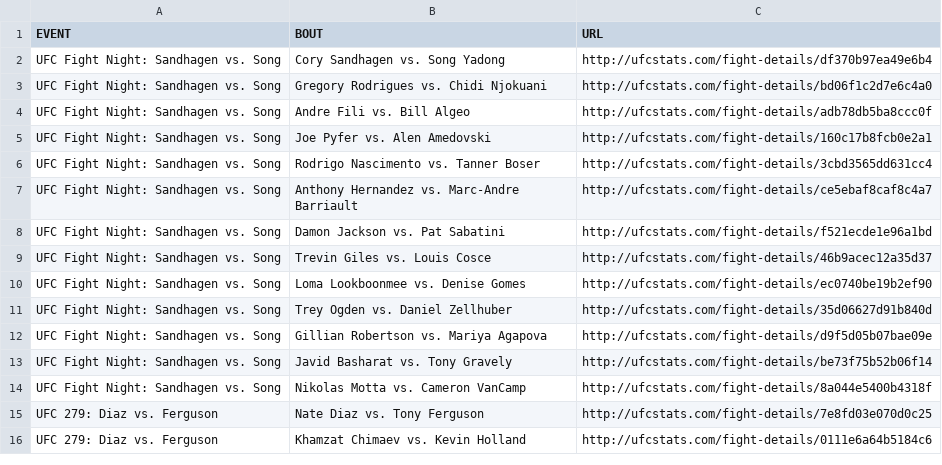
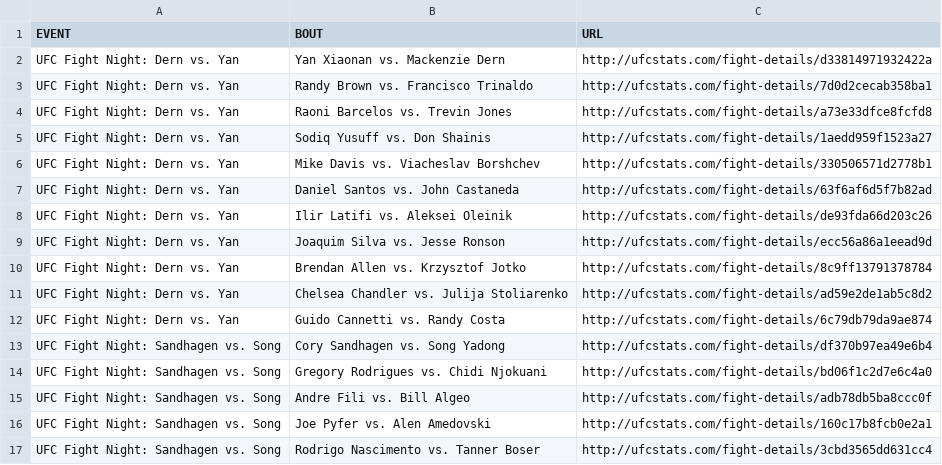
Before and after one commit to rajdesai1/UFC-Stats-Scrap, a CSV file: ufc_fight_details.csv, drawn as a sheet; only a part is shown; the shorter side is filled out with more unchanged rows; the diff names each change by its address in the sheet, - before the commit and + after, or states it on an @@ line.

Commit message:
2022-10-02 data refresh

```diff
--- a/ufc_fight_details.csv
+++ b/ufc_fight_details.csv
+row 2: UFC Fight Night: Dern vs. Yan | Yan Xiaonan vs. Mackenzie Dern | http://ufcstats.com/fight-details/d33814971932422a
+row 3: UFC Fight Night: Dern vs. Yan | Randy Brown vs. Francisco Trinaldo | http://ufcstats.com/fight-details/7d0d2cecab358ba1
+row 4: UFC Fight Night: Dern vs. Yan | Raoni Barcelos vs. Trevin Jones | http://ufcstats.com/fight-details/a73e33dfce8fcfd8
+row 5: UFC Fight Night: Dern vs. Yan | Sodiq Yusuff vs. Don Shainis | http://ufcstats.com/fight-details/1aedd959f1523a27
+row 6: UFC Fight Night: Dern vs. Yan | Mike Davis vs. Viacheslav Borshchev | http://ufcstats.com/fight-details/330506571d2778b1
+row 7: UFC Fight Night: Dern vs. Yan | Daniel Santos vs. John Castaneda | http://ufcstats.com/fight-details/63f6af6d5f7b82ad
+row 8: UFC Fight Night: Dern vs. Yan | Ilir Latifi vs. Aleksei Oleinik | http://ufcstats.com/fight-details/de93fda66d203c26
+row 9: UFC Fight Night: Dern vs. Yan | Joaquim Silva vs. Jesse Ronson | http://ufcstats.com/fight-details/ecc56a86a1eead9d
+row 10: UFC Fight Night: Dern vs. Yan | Brendan Allen vs. Krzysztof Jotko | http://ufcstats.com/fight-details/8c9ff13791378784
+row 11: UFC Fight Night: Dern vs. Yan | Chelsea Chandler vs. Julija Stoliarenko | http://ufcstats.com/fight-details/ad59e2de1ab5c8d2
+row 12: UFC Fight Night: Dern vs. Yan | Guido Cannetti vs. Randy Costa | http://ufcstats.com/fight-details/6c79db79da9ae874
```
Also changed, not shown: ufc_event_details.csv, 1 other file.
